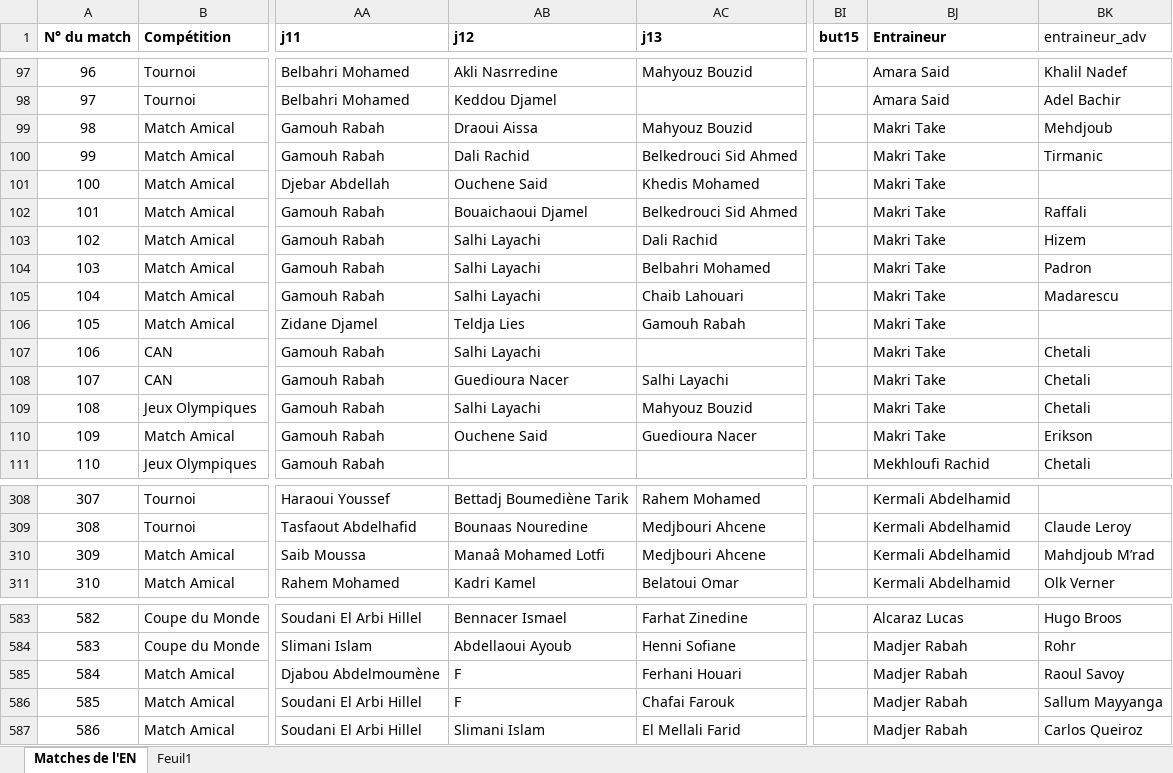
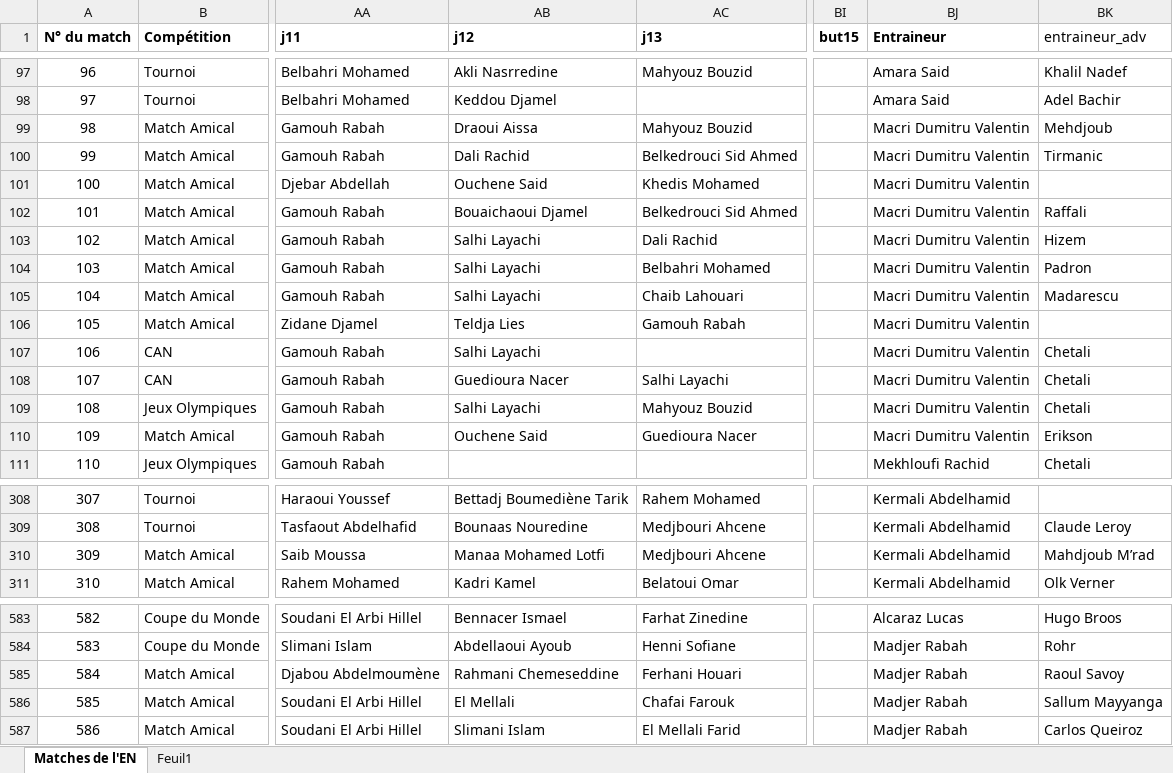
Before and after one commit to samirmember/archifoot, an Excel workbook: server/en_matches_selhani_v3.xlsx, sheet Matches de l'EN, drawn as a sheet; only a part is shown, gaps mark what is left out; values as stored, in another font and other column widths than the file's, no borders; table styles not drawn; the diff names each change by its address in the sheet, - before the commit and + after, or states it on an @@ line.

```diff
--- a/server/en_matches_selhani_v3.xlsx (sheet Matches de l'EN)
+++ b/server/en_matches_selhani_v3.xlsx (sheet Matches de l'EN)
-BJ99:BJ110 (Entraineur): Makri Take
+BJ99:BJ110 (Entraineur): Macri Dumitru Valentin
-AB310 (j12): Manaâ Mohamed Lotfi
+AB310 (j12): Manaa Mohamed Lotfi
-AB585 (j12): F
+AB585 (j12): Rahmani Chemeseddine
-AB586 (j12): F
+AB586 (j12): El Mellali
```
Also changed, not shown: server/players.xlsx, 2 other files.
